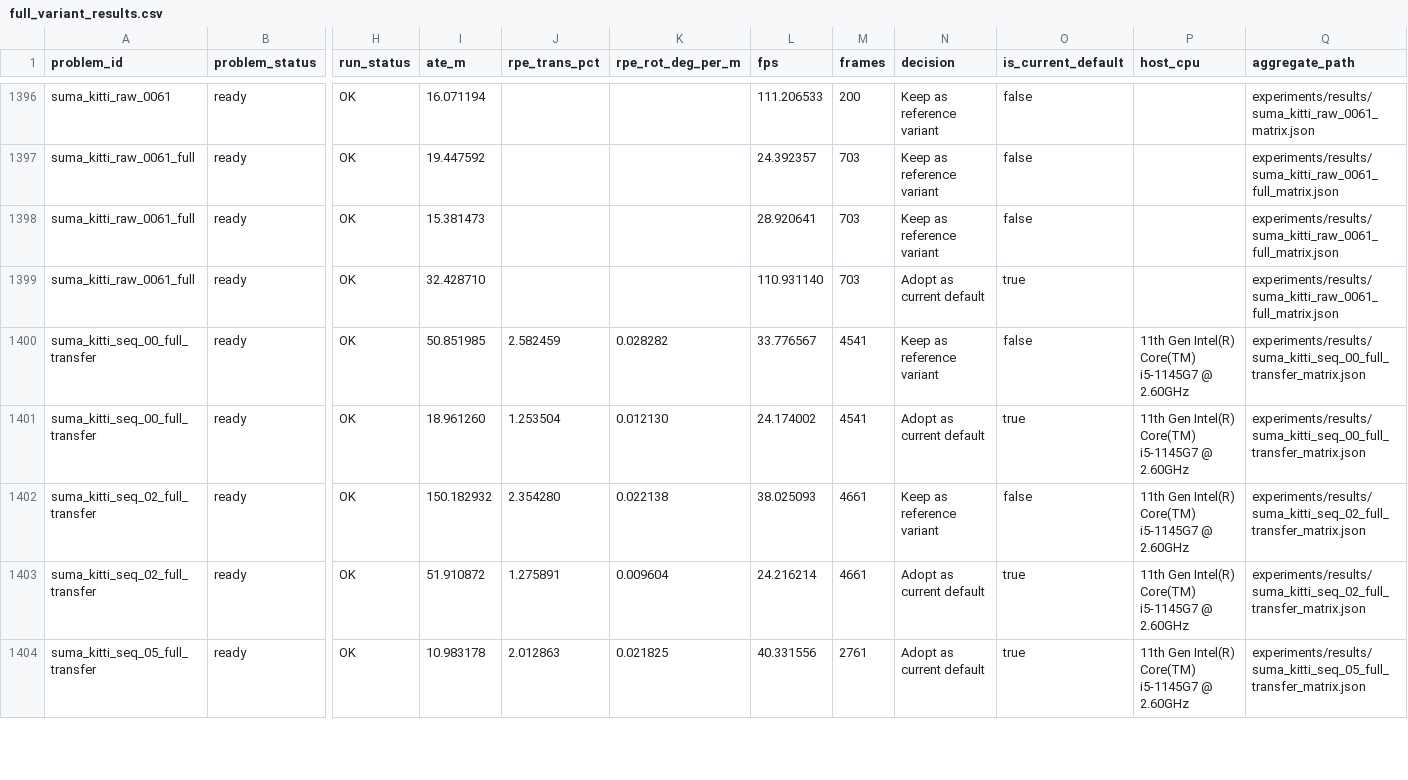
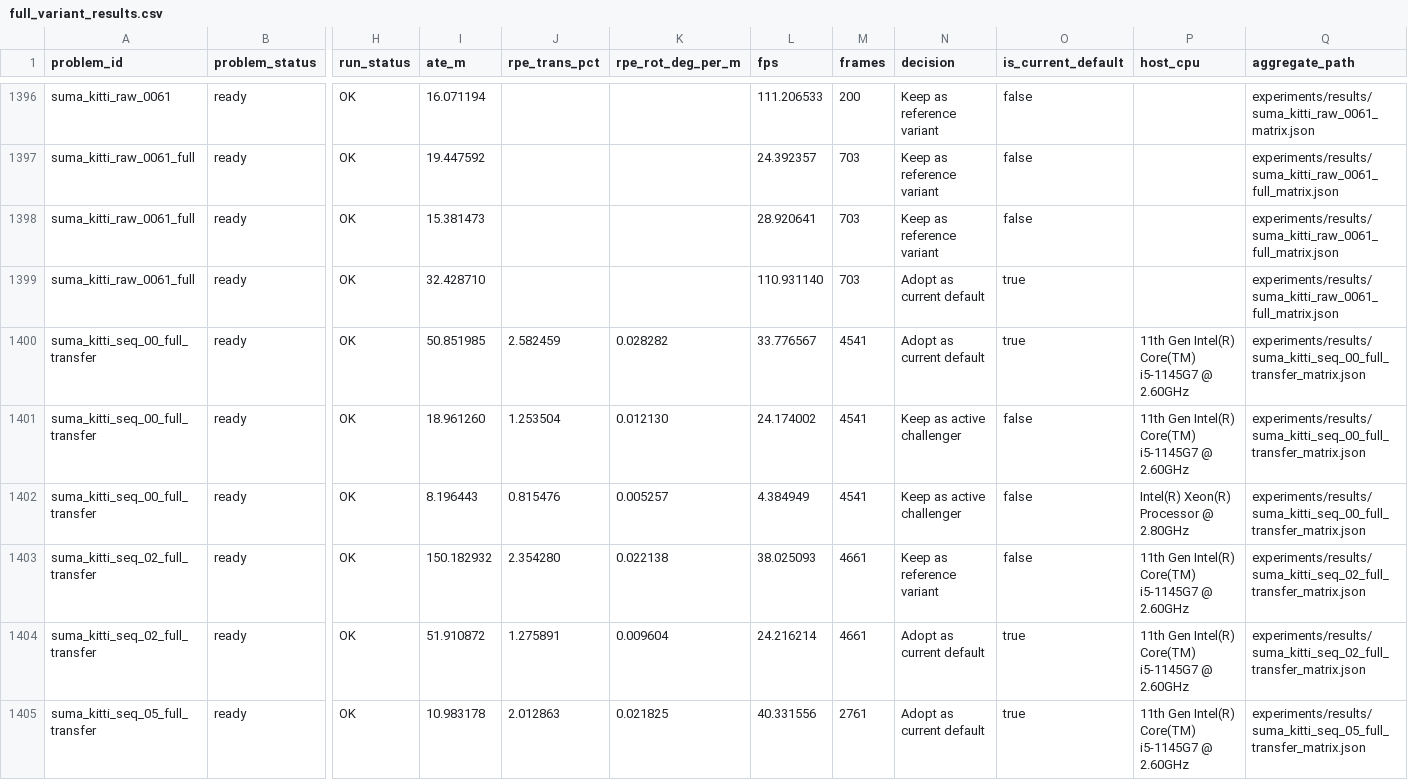
Before and after one commit to rsasaki0109/localization_zoo, a CSV file: docs/assets/paper/full_variant_results.csv, drawn as a sheet; only a part is shown, gaps mark what is left out; rows hold the shown columns only; the diff covers the shown part only; the diff names each change by its address in the sheet, - before the commit and + after, or states it on an @@ line.

```diff
--- a/docs/assets/paper/full_variant_results.csv
+++ b/docs/assets/paper/full_variant_results.csv
-N1400 (decision): Keep as reference variant
+N1400 (decision): Adopt as current default
-O1400 (is_current_default): false
+O1400 (is_current_default): true
-N1401 (decision): Adopt as current default
+N1401 (decision): Keep as active challenger
-O1401 (is_current_default): true
+O1401 (is_current_default): false
+row 1402: suma_kitti_seq_00_full_transfer | ready | OK | 8.196443 | 0.815476 | 0.005257 | 4.384949 | 4541 | Keep as active challenger | false | Intel(R) Xeon(R) Processor @ 2.80GHz | experiments/results/suma_kitti_seq_00_full_transfer_matrix.json
```
Also changed, not shown: 2 added rows and 39 edited cells elsewhere in this file, docs/assets/paper/default_variant_matrix.csv, docs/assets/paper/default_variant_matrix_long.csv, 29 other files.
